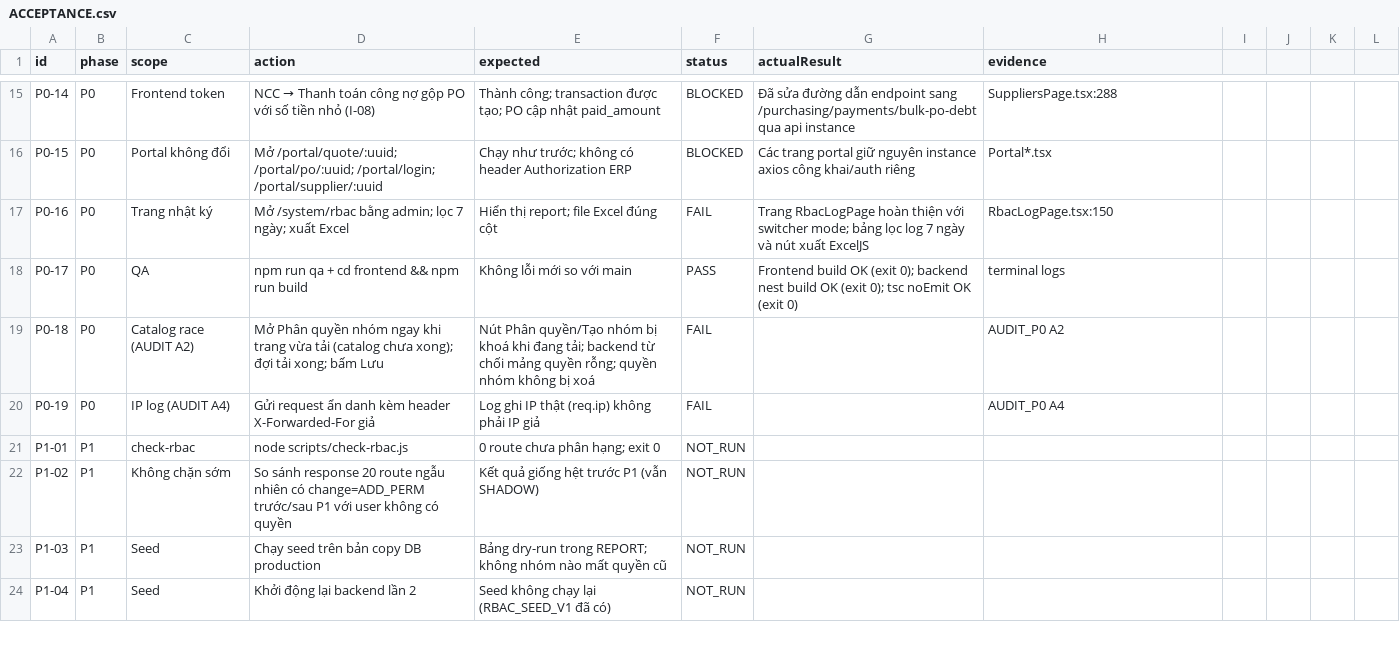
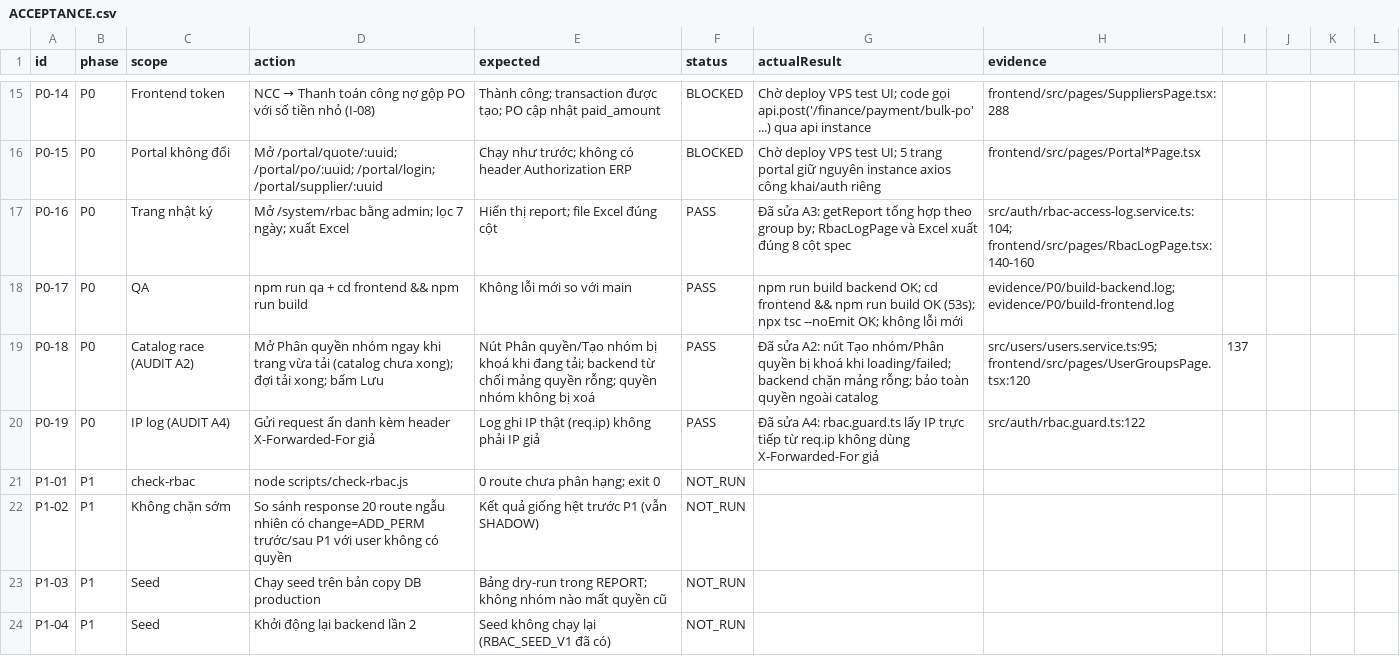
Before and after one commit to residoken-wq/hula-erp, a CSV file: docs/rbac_v2/ACCEPTANCE.csv, drawn as a sheet; only a part is shown, gaps mark what is left out; the diff covers the shown part only; the diff names each change by its address in the sheet, - before the commit and + after, or states it on an @@ line.

Commit message:
docs(rbac): update ACCEPTANCE, evidence, REPORT_P0 round 2, and set STATUS to SUBMITTED (A1)

```diff
--- a/docs/rbac_v2/ACCEPTANCE.csv
+++ b/docs/rbac_v2/ACCEPTANCE.csv
-G15 (actualResult): Đã sửa đường dẫn endpoint sang /purchasing/payments/bulk-po-debt qua api…
+G15 (actualResult): Chờ deploy VPS test UI; code gọi api.post('/finance/payment/bulk-po' ...) qua api…
-H15 (evidence): SuppliersPage.tsx:288
+H15 (evidence): frontend/src/pages/SuppliersPage.tsx:288
-G16 (actualResult): Các trang portal…
+G16 (actualResult): Chờ deploy VPS test UI; 5 trang portal…
-H16 (evidence): Portal*.tsx
+H16 (evidence): frontend/src/pages/Portal*Page.tsx
-F17 (status): FAIL
+F17 (status): PASS
-G17 (actualResult): Trang RbacLogPage hoàn thiện với switcher mode; bảng lọc log 7 ngày và nút xuất ExcelJS
+G17 (actualResult): Đã sửa A3: getReport tổng hợp theo group by; RbacLogPage và Excel xuất đúng 8 cột spec
-H17 (evidence): RbacLogPage.tsx:150
+H17 (evidence): src/auth/rbac-access-log.service.ts:104; frontend/src/pages/RbacLogPage.tsx:140-160
-G18 (actualResult): Frontend build OK (exit 0); backend nest build OK (exit 0); tsc noEmit OK (exit 0)
+G18 (actualResult): npm run build backend OK; cd frontend && npm run build OK (53s); npx tsc --noEmit OK; không lỗi mới
-H18 (evidence): terminal logs
+H18 (evidence): evidence/P0/build-backend.log; evidence/P0/build-frontend.log
-F19:F20 (status): FAIL
+F19:F20 (status): PASS
-G19 (actualResult): (empty)
+G19 (actualResult): Đã sửa A2: nút Tạo nhóm/Phân quyền bị khoá khi loading/failed; backend chặn mảng rỗng; bảo toàn quyền ngoài catalog
-H19 (evidence): AUDIT_P0 A2
+H19 (evidence): src/users/users.service.ts:95; frontend/src/pages/UserGroupsPage.tsx:120
-I19: (empty)
+I19: 137
-G20 (actualResult): (empty)
+G20 (actualResult): Đã sửa A4: rbac.guard.ts lấy IP trực tiếp từ req.ip không dùng X-Forwarded-For giả
-H20 (evidence): AUDIT_P0 A4
+H20 (evidence): src/auth/rbac.guard.ts:122
```
Also changed, not shown: 31 edited cells elsewhere in this file, 3 other files.
